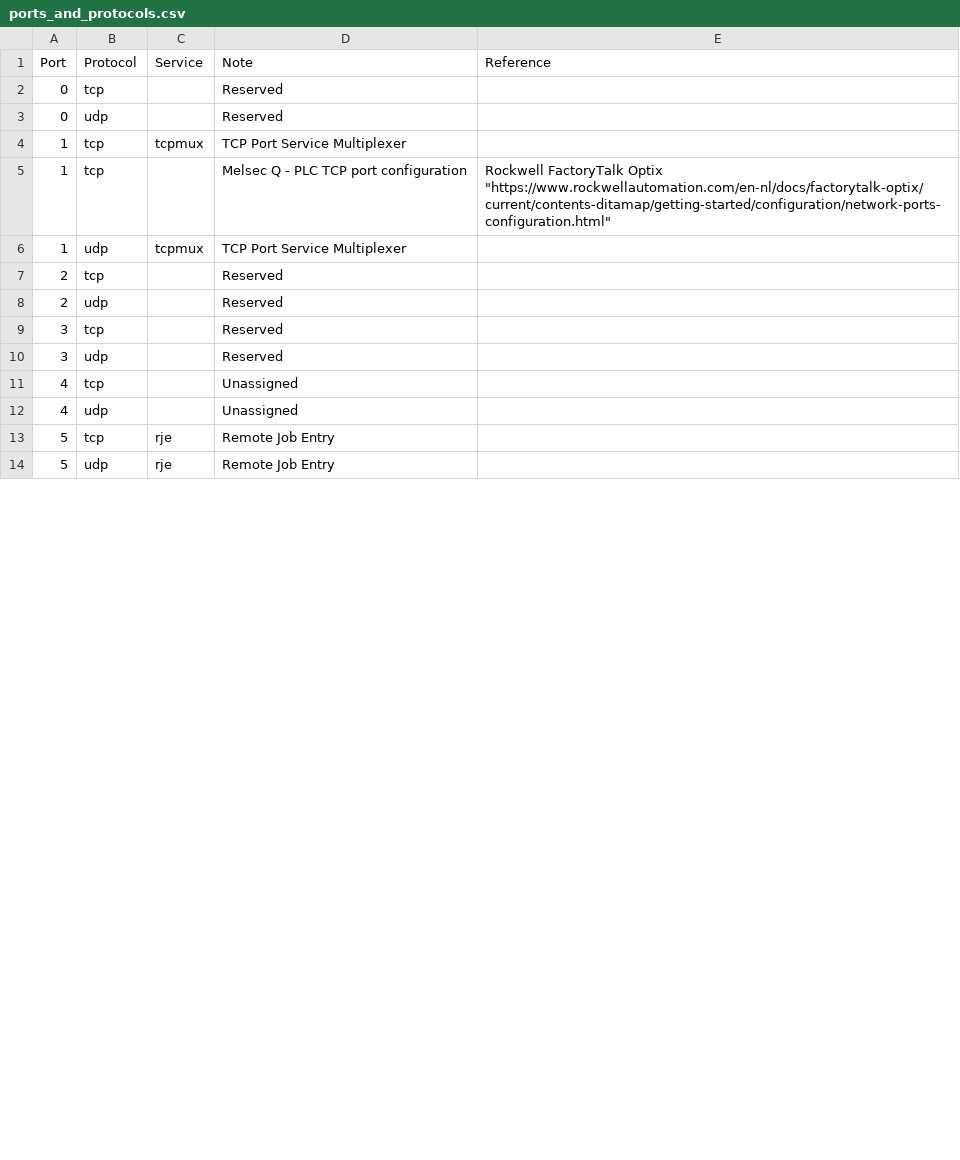
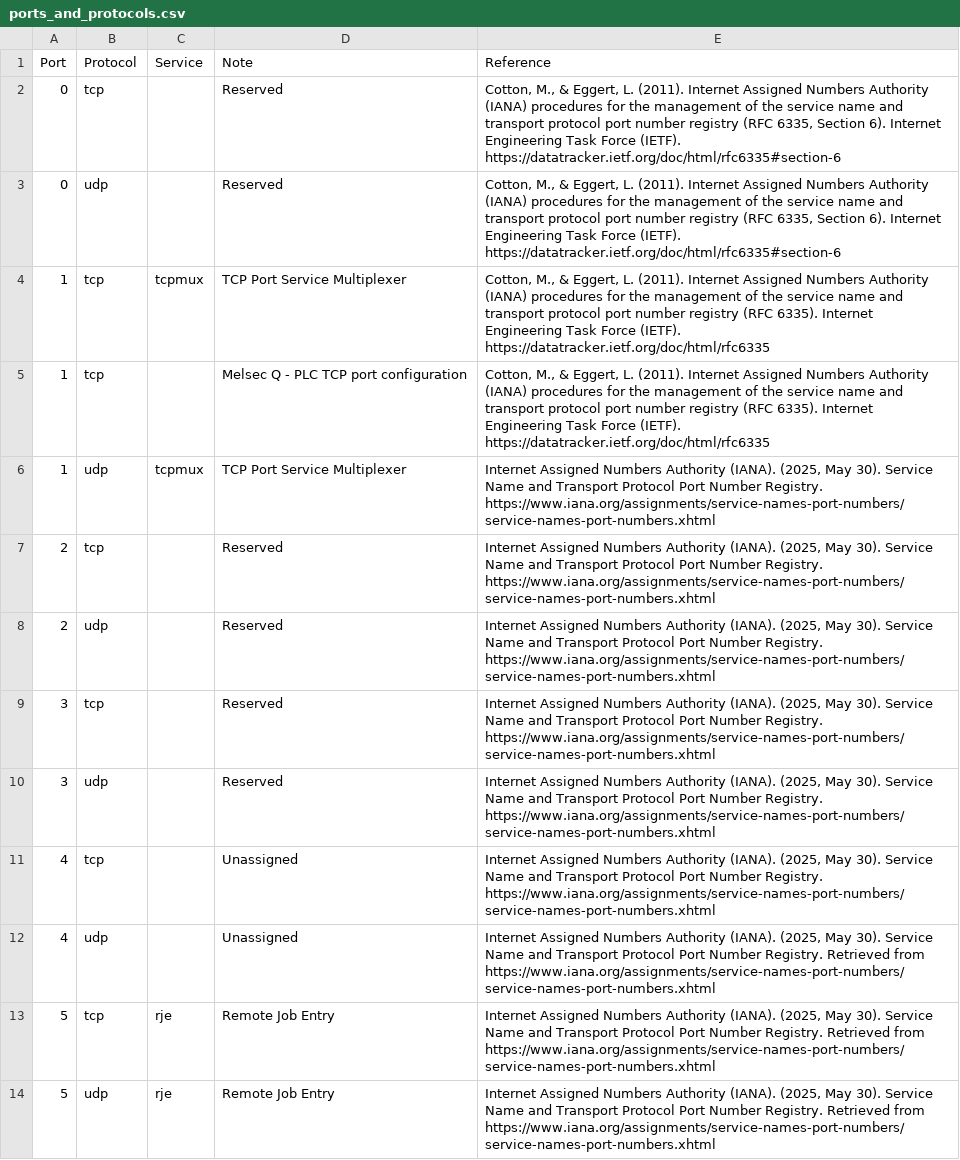
Before and after one commit to Drahgkar/ports-and-protocols, a CSV file: ports_and_protocols.csv, drawn as a sheet; only a part is shown; the diff covers the shown part only.

Commit message:
JG's update to ports_and_protocols.csv for 20250608
Ports 0 through 11 updated to include authoritative references.

```diff
--- a/ports_and_protocols.csv
+++ b/ports_and_protocols.csv
@@ -1,14 +1,14 @@
 Port,Protocol,Service,Note,Reference
-0,tcp,,Reserved,
-0,udp,,Reserved,
-1,tcp,tcpmux,TCP Port Service Multiplexer,
-1,tcp,,Melsec Q - PLC TCP port configuration,Rockwell FactoryTalk Optix "https://www.rockwellautomation.com/en-nl/docs/factorytalk-optix/current/contents-ditamap/getting-started/configuration/network-ports-configuration.html"
-1,udp,tcpmux,TCP Port Service Multiplexer,
-2,tcp,,Reserved,
-2,udp,,Reserved,
-3,tcp,,Reserved,
-3,udp,,Reserved,
-4,tcp,,Unassigned,
-4,udp,,Unassigned,
-5,tcp,rje,Remote Job Entry,
-5,udp,rje,Remote Job Entry,
+0,tcp,,Reserved,"Cotton, M., & Eggert, L. (2011). Internet Assigned Numbers Authority (IANA) procedures for the management of the service name and transport protocol port number registry (RFC 6335, Section 6). Internet Engineering Task Force (IETF). https://datatracker.ietf.org/doc/html/rfc6335#section-6"
+0,udp,,Reserved,"Cotton, M., & Eggert, L. (2011). Internet Assigned Numbers Authority (IANA) procedures for the management of the service name and transport protocol port number registry (RFC 6335, Section 6). Internet Engineering Task Force (IETF). https://datatracker.ietf.org/doc/html/rfc6335#section-6"
+1,tcp,tcpmux,TCP Port Service Multiplexer,"Cotton, M., & Eggert, L. (2011). Internet Assigned Numbers Authority (IANA) procedures for the management of the service name and transport protocol port number registry (RFC 6335). Internet Engineering Task Force (IETF). https://datatracker.ietf.org/doc/html/rfc6335"
+1,tcp,,Melsec Q - PLC TCP port configuration,"Cotton, M., & Eggert, L. (2011). Internet Assigned Numbers Authority (IANA) procedures for the management of the service name and transport protocol port number registry (RFC 6335). Internet Engineering Task Force (IETF). https://datatracker.ietf.org/doc/html/rfc6335"
+1,udp,tcpmux,TCP Port Service Multiplexer,"Internet Assigned Numbers Authority (IANA). (2025, May 30). Service Name and Transport Protocol Port Number Registry. https://www.iana.org/assignments/service-names-port-numbers/service-names-port-numbers.xhtml"
+2,tcp,,Reserved,"Internet Assigned Numbers Authority (IANA). (2025, May 30). Service Name and Transport Protocol Port Number Registry. https://www.iana.org/assignments/service-names-port-numbers/service-names-port-numbers.xhtml"
+2,udp,,Reserved,"Internet Assigned Numbers Authority (IANA). (2025, May 30). Service Name and Transport Protocol Port Number Registry. https://www.iana.org/assignments/service-names-port-numbers/service-names-port-numbers.xhtml"
+3,tcp,,Reserved,"Internet Assigned Numbers Authority (IANA). (2025, May 30). Service Name and Transport Protocol Port Number Registry. https://www.iana.org/assignments/service-names-port-numbers/service-names-port-numbers.xhtml"
+3,udp,,Reserved,"Internet Assigned Numbers Authority (IANA). (2025, May 30). Service Name and Transport Protocol Port Number Registry. https://www.iana.org/assignments/service-names-port-numbers/service-names-port-numbers.xhtml"
+4,tcp,,Unassigned,"Internet Assigned Numbers Authority (IANA). (2025, May 30). Service Name and Transport Protocol Port Number Registry. https://www.iana.org/assignments/service-names-port-numbers/service-names-port-numbers.xhtml"
+4,udp,,Unassigned,"Internet Assigned Numbers Authority (IANA). (2025, May 30). Service Name and Transport Protocol Port Number Registry. Retrieved from https://www.iana.org/assignments/service-names-port-numbers/service-names-port-numbers.xhtml"
+5,tcp,rje,Remote Job Entry,"Internet Assigned Numbers Authority (IANA). (2025, May 30). Service Name and Transport Protocol Port Number Registry. Retrieved from https://www.iana.org/assignments/service-names-port-numbers/service-names-port-numbers.xhtml"
+5,udp,rje,Remote Job Entry,"Internet Assigned Numbers Authority (IANA). (2025, May 30). Service Name and Transport Protocol Port Number Registry. Retrieved from https://www.iana.org/assignments/service-names-port-numbers/service-names-port-numbers.xhtml"
```
Also changed, not shown: 12 edited cells elsewhere in this file.
